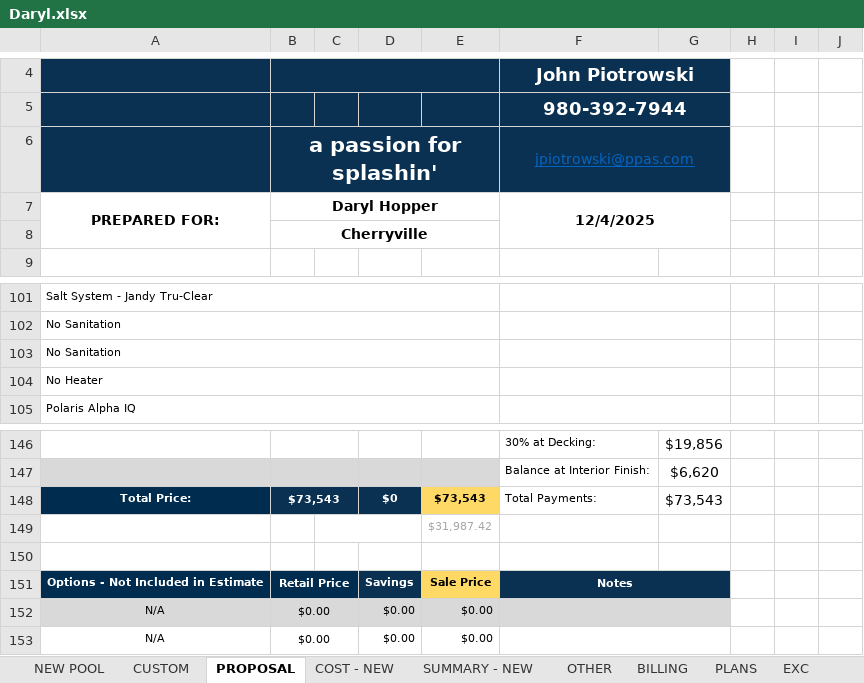
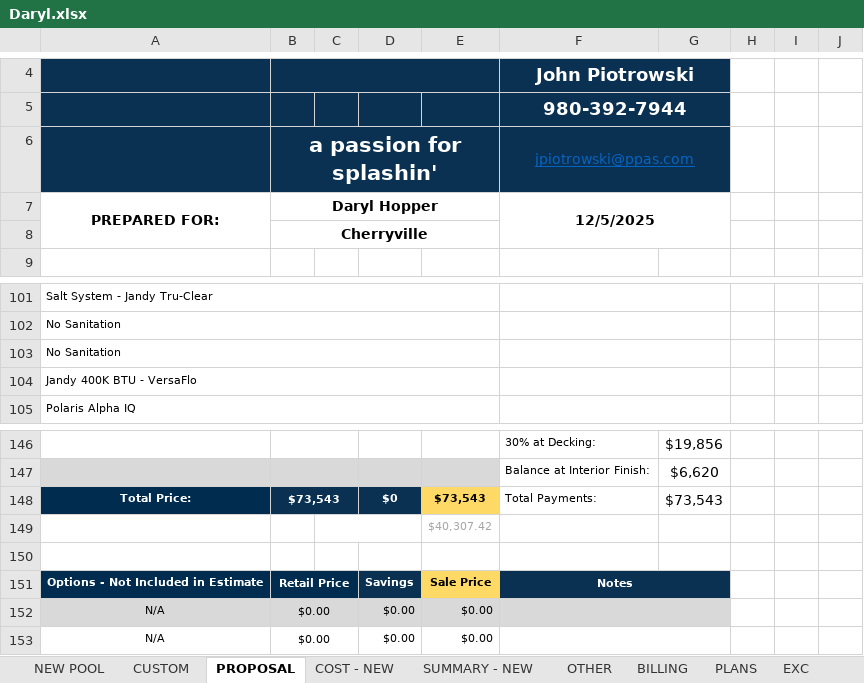
Before and after one commit to muphy09/Submerge-App, an Excel workbook: docs/Excel Sheet/Daryl.xlsx, sheet PROPOSAL, drawn as a sheet; only a part is shown, gaps mark what is left out; values as stored, in another font and other column widths than the file's, no borders; charts and pictures not drawn; the diff names each change by its address in the sheet, - before the commit and + after, or states it on an @@ line.

```diff
--- a/docs/Excel Sheet/Daryl.xlsx (sheet PROPOSAL)
+++ b/docs/Excel Sheet/Daryl.xlsx (sheet PROPOSAL)
-F7: 12/4/2025
+F7: 12/5/2025
-A104: No Heater
+A104: Jandy 400K BTU - VersaFlo
-E149: $31,987.42
+E149: $40,307.42
```
Also changed, not shown: sheet EQUIP, sheet COST - NEW, sheet OTHER, sheet NEW POOL, sheet SUMMARY - NEW, sheet MISC, 1 more sheet, docs/Excel Sheet/Drennen.xlsx, 11 other files.
